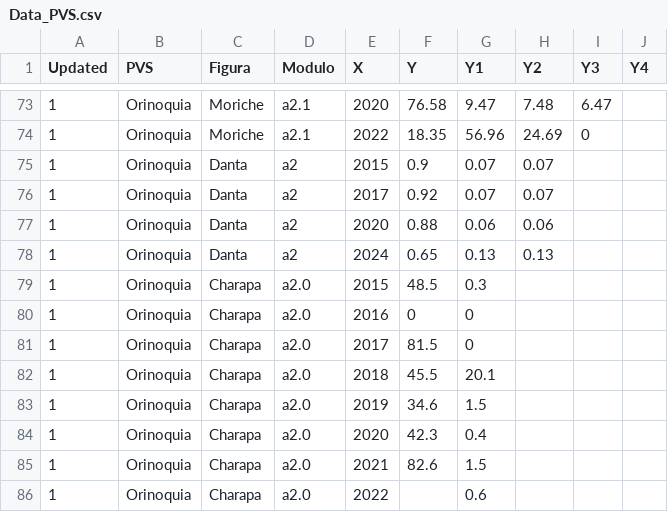
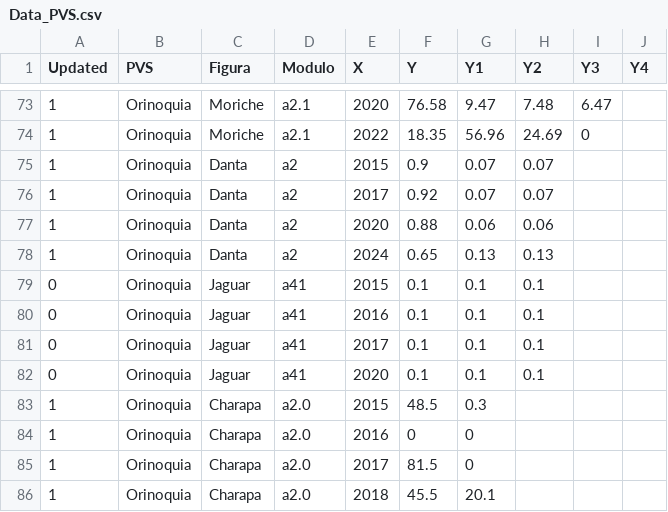
Before and after one commit to FelberA/DataPVS_COL_WCS, a CSV file: Data_PVS.csv, drawn as a sheet; only a part is shown, gaps mark what is left out; the shorter side is filled out with more unchanged rows.

Commit message:
Update Data_PVS.csv

```diff
--- a/Data_PVS.csv
+++ b/Data_PVS.csv
@@ -78,2 +78,6 @@ Updated,PVS,Figura,Modulo,X,Y,Y1,Y2,Y3,Y4
 1,Orinoquia,Danta,a2,2024,0.65,0.13,0.13,,
+0,Orinoquia,Jaguar,a41,2015,0.1,0.1,0.1,,
+0,Orinoquia,Jaguar,a41,2016,0.1,0.1,0.1,,
+0,Orinoquia,Jaguar,a41,2017,0.1,0.1,0.1,,
+0,Orinoquia,Jaguar,a41,2020,0.1,0.1,0.1,,
 1,Orinoquia,Charapa,a2.0,2015,48.5,0.3,,,
```
